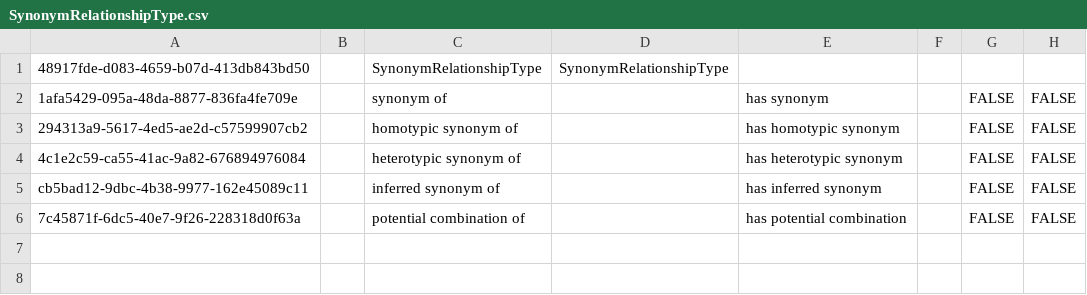
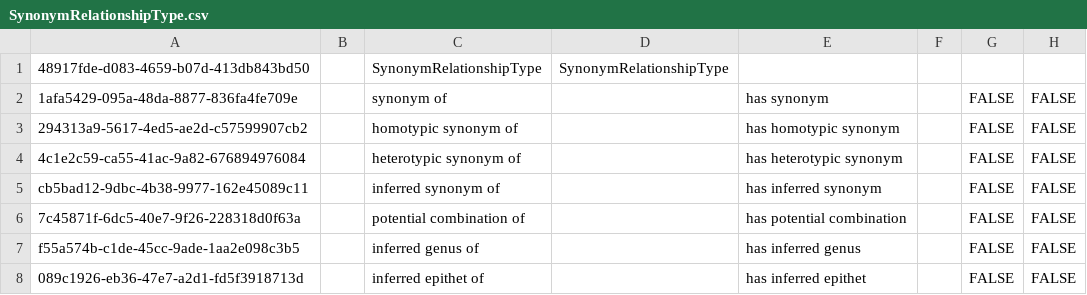
Before and after one commit to cybertaxonomy/cdmlib, a CSV file: cdmlib-model/src/main/resources/terms/SynonymRelationshipType.csv, drawn as a sheet; the diff names each change by its address in the sheet, - before the commit and + after, or states it on an @@ line.

```diff
--- a/cdmlib-model/src/main/resources/terms/SynonymRelationshipType.csv
+++ b/cdmlib-model/src/main/resources/terms/SynonymRelationshipType.csv
+row 7: f55a574b-c1de-45cc-9ade-1aa2e098c3b5 |  | inferred genus of |  | has inferred genus |  | FALSE | FALSE
+row 8: 089c1926-eb36-47e7-a2d1-fd5f3918713d |  | inferred epithet of |  | has inferred epithet |  | FALSE | FALSE
```
